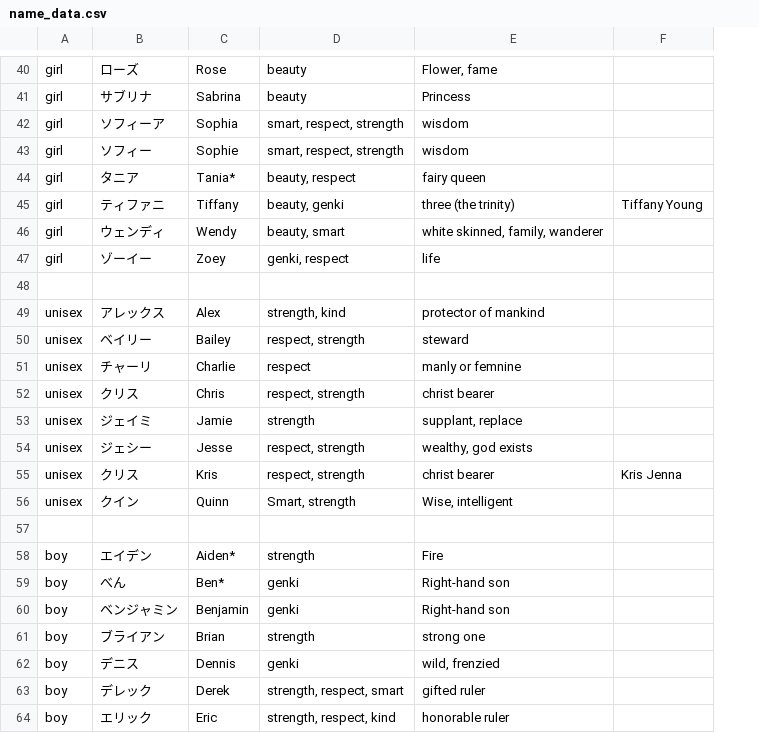
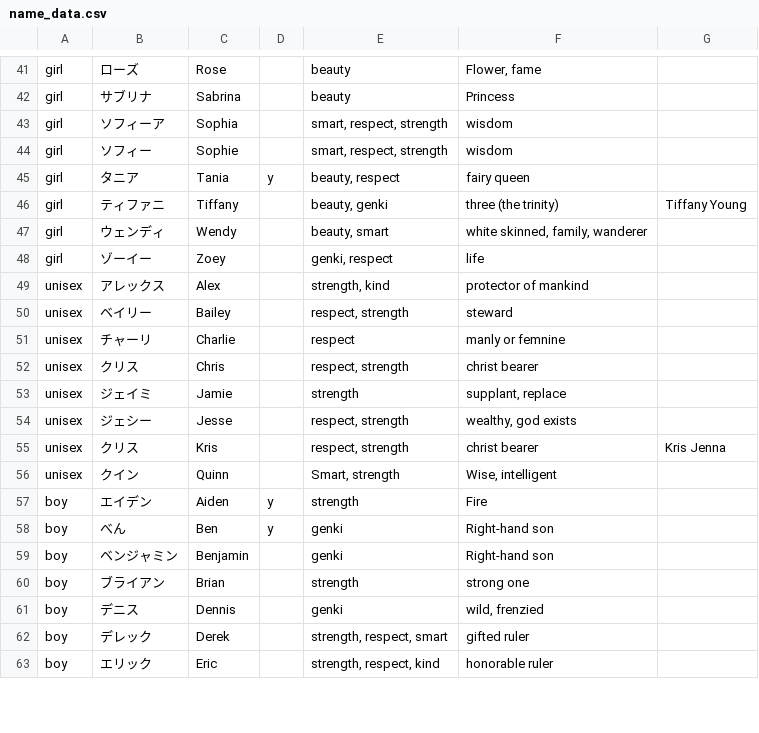
Before and after one commit to IrisChu/akachanname, a CSV file: public/name_data.csv, drawn as a sheet; only a part is shown, gaps mark what is left out; removed rows and columns are numbered as before the commit, all else as after; the diff covers the shown part only; the diff names each change by its address in the sheet, - before the commit and + after, or states it on an @@ line.

```diff
--- a/public/name_data.csv
+++ b/public/name_data.csv
+column D, rows 45-58: y |  |  |  |  |  |  |  |  |  |  |  | y | y
-C45: Tania*
+C45: Tania
-row 48: (empty)
-row 57: (empty)
-C57: Aiden*
+C57: Aiden
-C58: Ben*
+C58: Ben
```
Also changed, not shown: 1 added row and 7 edited cells elsewhere in this file, 2 other files.
